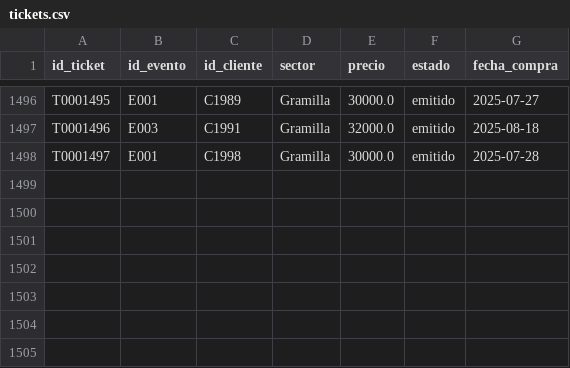
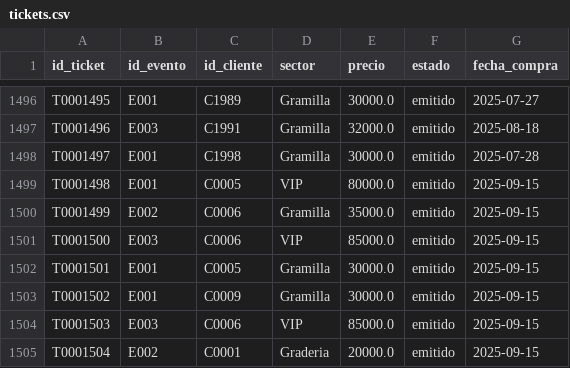
Before and after one commit to DavidArtaviaDev/Sistema-de-ventas-de-Tiquetes-, a CSV file: tickets.csv, drawn as a sheet; only a part is shown, gaps mark what is left out; the diff names each change by its address in the sheet, - before the commit and + after, or states it on an @@ line.

Commit message:
Implementacion de Comprar y ver mis Tickets

```diff
--- a/tickets.csv
+++ b/tickets.csv
+row 1499: T0001498 | E001 | C0005 | VIP | 80000.0 | emitido | 2025-09-15
+row 1500: T0001499 | E002 | C0006 | Gramilla | 35000.0 | emitido | 2025-09-15
+row 1501: T0001500 | E003 | C0006 | VIP | 85000.0 | emitido | 2025-09-15
+row 1502: T0001501 | E001 | C0005 | Gramilla | 30000.0 | emitido | 2025-09-15
+row 1503: T0001502 | E001 | C0009 | Gramilla | 30000.0 | emitido | 2025-09-15
+row 1504: T0001503 | E003 | C0006 | VIP | 85000.0 | emitido | 2025-09-15
+row 1505: T0001504 | E002 | C0001 | Graderia | 20000.0 | emitido | 2025-09-15
```
Also changed, not shown: eventos.csv, 2 other files.
